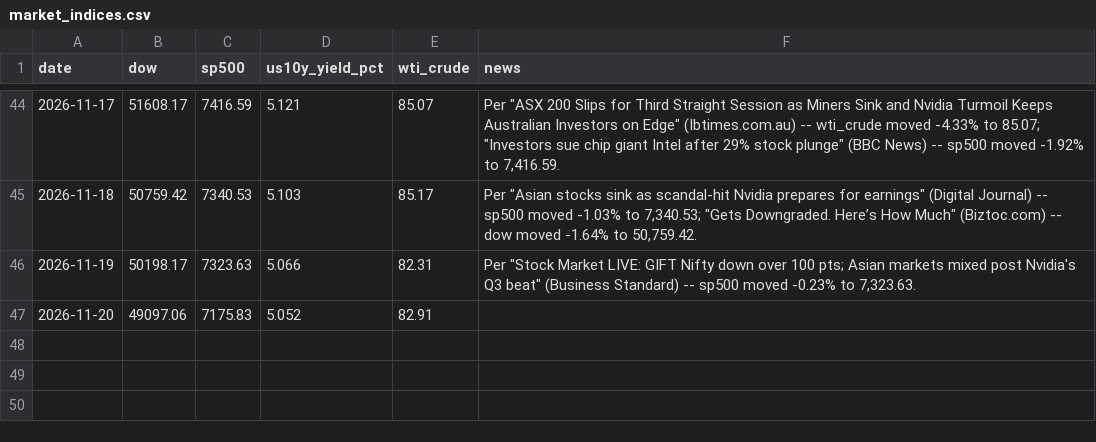
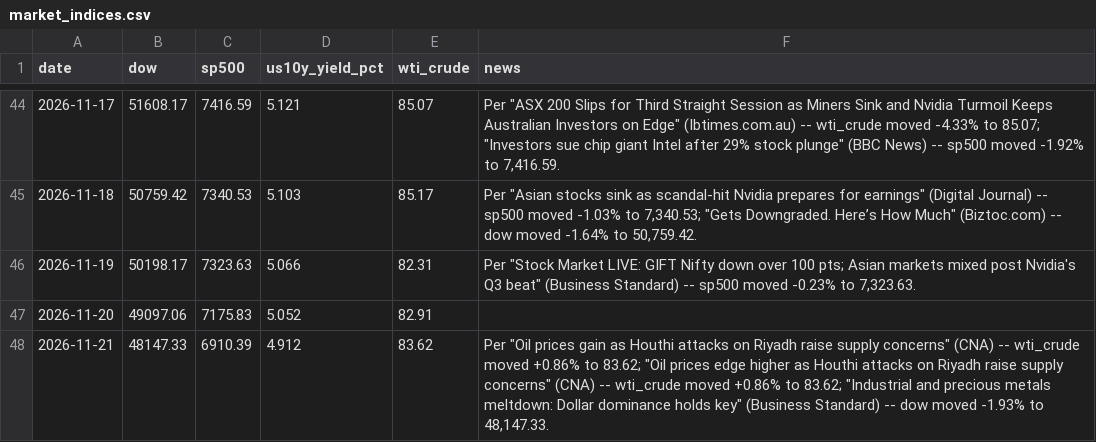
Before and after one commit to aprilyxren/fmkt256-index-tracker, a CSV file: market_indices.csv, drawn as a sheet; only a part is shown, gaps mark what is left out.

```diff
--- a/market_indices.csv
+++ b/market_indices.csv
@@ -47 +47,2 @@ date,dow,sp500,us10y_yield_pct,wti_crude,news
 2026-11-20,49097.06,7175.83,5.052,82.91,
+2026-11-21,48147.33,6910.39,4.912,83.62,"Per ""Oil prices gain as Houthi attacks on Riyadh raise supply concerns"" (CNA) -- wti_crude moved +0.86% to 83.62; ""Oil prices edge higher as Houthi attacks on Riyadh raise supply concerns"" (CNA) -- wti_crude moved +0.86% to 83.62; ""Industrial and precious metals meltdown: Dollar dominance holds key"" (Business Standard) -- dow moved -1.93% to 48,147.33."
```
